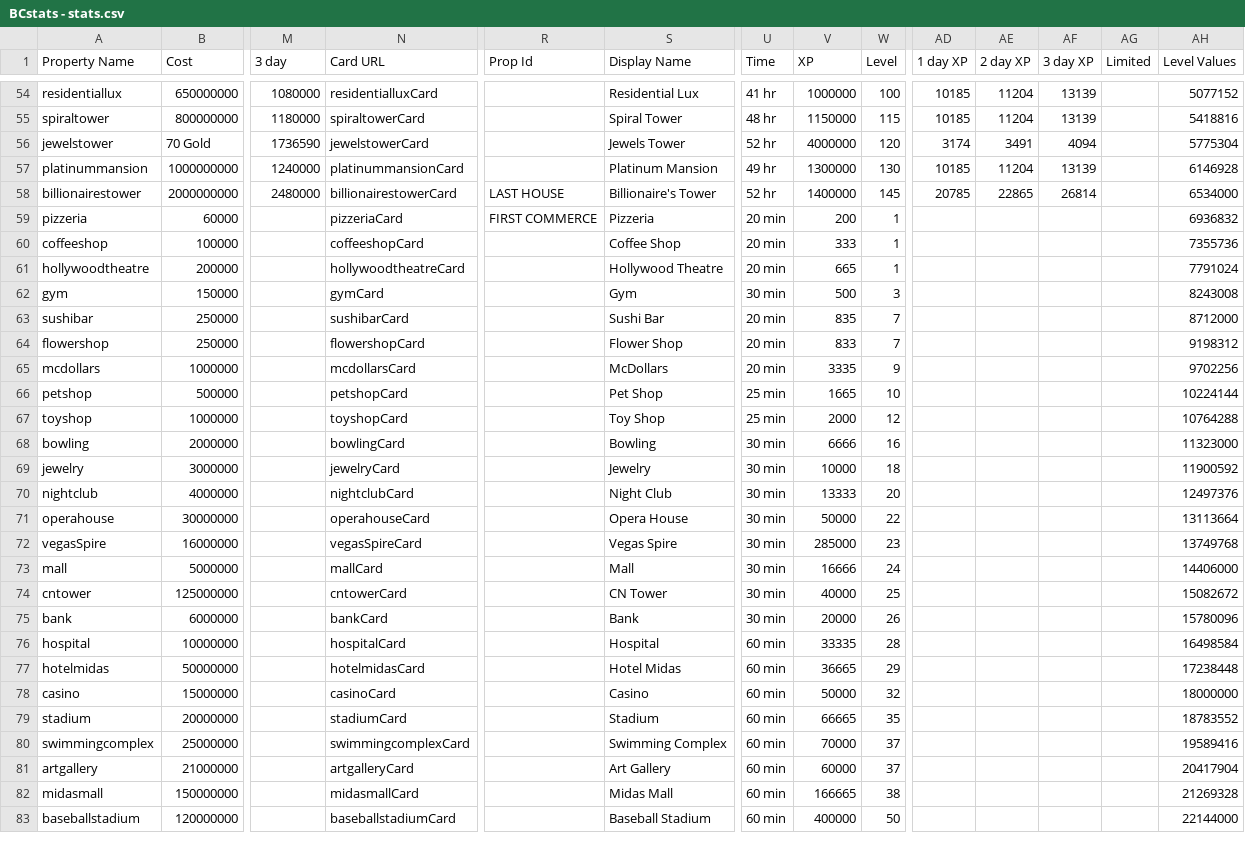
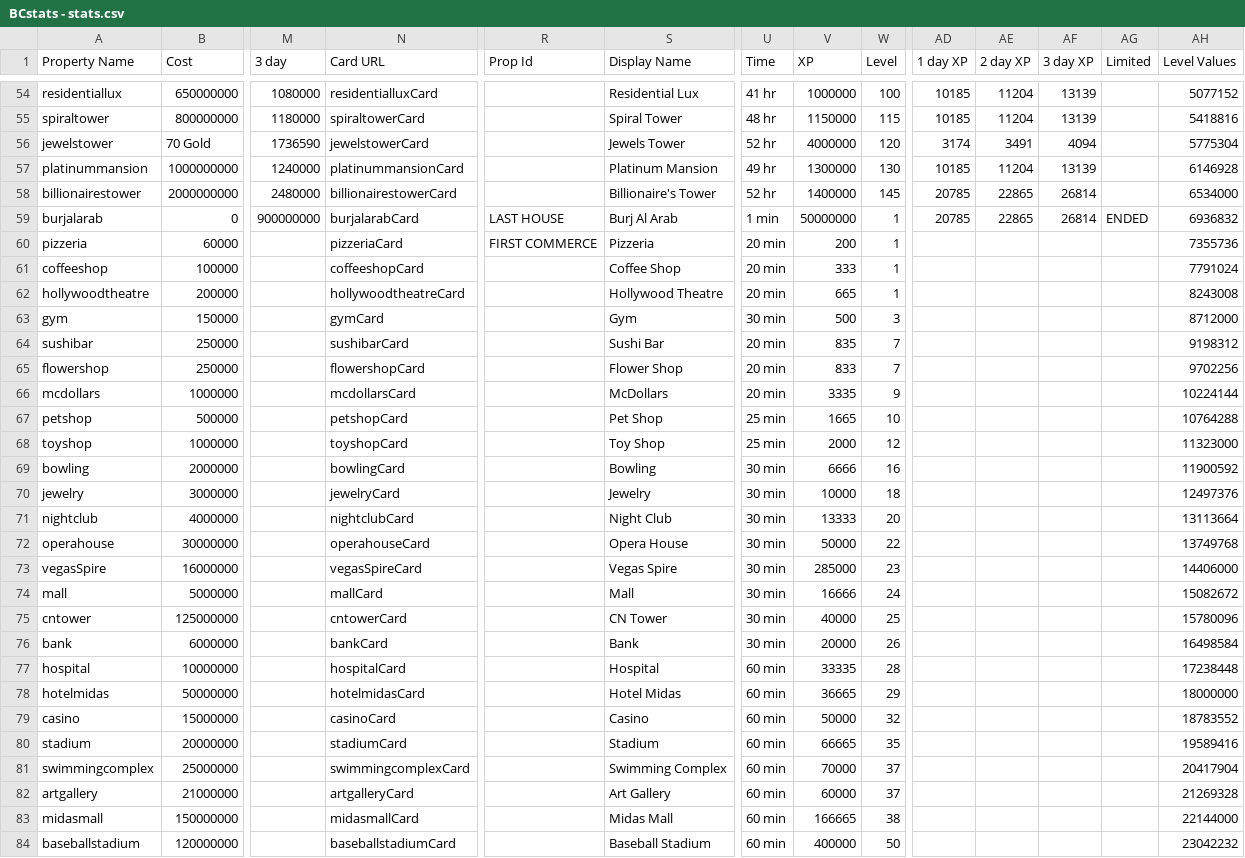
Before and after one commit to Zaiqin/Billionaire-City, a CSV file: Assets/Resources/BCstats - stats.csv, drawn as a sheet; only a part is shown, gaps mark what is left out; addresses are those after the commit; rows hold the shown columns only; the diff covers the shown part only; the diff names each change by its address in the sheet, - before the commit and + after, or states it on an @@ line.

Commit message:
Added limited time properties

```diff
--- a/Assets/Resources/BCstats - stats.csv
+++ b/Assets/Resources/BCstats - stats.csv
-R58 (Prop Id): LAST HOUSE
+R58 (Prop Id): (empty)
+row 59: burjalarab | 0 | 900000000 | burjalarabCard | LAST HOUSE | Burj Al Arab | 1 min | 50000000 | 1 | 20785 | 22865 | 26814 | ENDED | 6936832
-AH60 (Level Values): 6936832
+AH60 (Level Values): 7355736
-AH61 (Level Values): 7355736
+AH61 (Level Values): 7791024
-AH62 (Level Values): 7791024
+AH62 (Level Values): 8243008
-AH63 (Level Values): 8243008
+AH63 (Level Values): 8712000
-AH64 (Level Values): 8712000
+AH64 (Level Values): 9198312
-AH65 (Level Values): 9198312
+AH65 (Level Values): 9702256
-AH66 (Level Values): 9702256
+AH66 (Level Values): 10224144
-AH67 (Level Values): 10224144
+AH67 (Level Values): 10764288
-AH68 (Level Values): 10764288
+AH68 (Level Values): 11323000
-AH69 (Level Values): 11323000
+AH69 (Level Values): 11900592
-AH70 (Level Values): 11900592
+AH70 (Level Values): 12497376
-AH71 (Level Values): 12497376
+AH71 (Level Values): 13113664
-AH72 (Level Values): 13113664
+AH72 (Level Values): 13749768
-AH73 (Level Values): 13749768
+AH73 (Level Values): 14406000
-AH74 (Level Values): 14406000
+AH74 (Level Values): 15082672
-AH75 (Level Values): 15082672
+AH75 (Level Values): 15780096
-AH76 (Level Values): 15780096
+AH76 (Level Values): 16498584
-AH77 (Level Values): 16498584
+AH77 (Level Values): 17238448
-AH78 (Level Values): 17238448
+AH78 (Level Values): 18000000
-AH79 (Level Values): 18000000
+AH79 (Level Values): 18783552
-AH80 (Level Values): 18783552
+AH80 (Level Values): 19589416
-AH81 (Level Values): 19589416
+AH81 (Level Values): 20417904
-AH82 (Level Values): 20417904
+AH82 (Level Values): 21269328
-AH83 (Level Values): 21269328
+AH83 (Level Values): 22144000
-AH84 (Level Values): 22144000
+AH84 (Level Values): 23042232
```
Also changed, not shown: 1 removed row and 77 edited cells elsewhere in this file, 3 other files.
